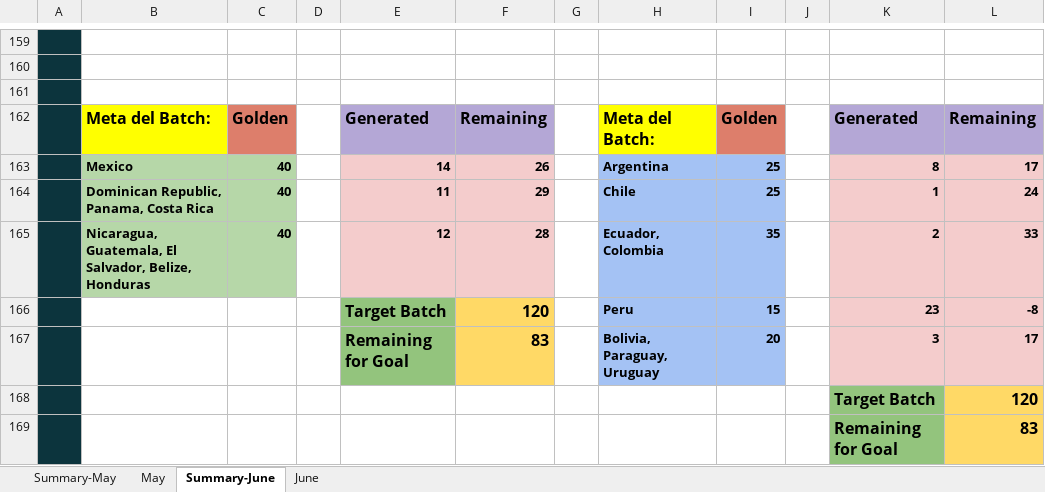
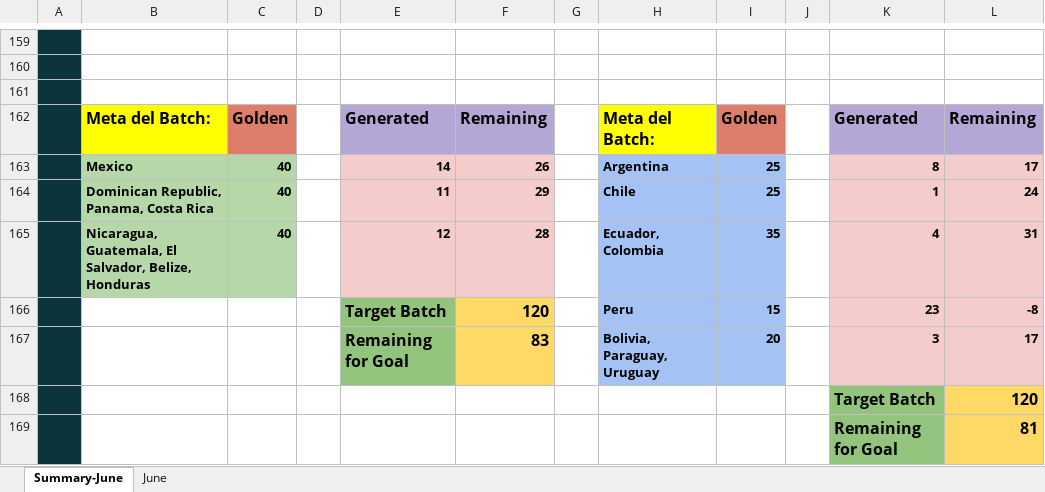
Before and after one commit to Jesus-Ameneiro/latam-dashboard, an Excel workbook: data/LATAM_Internal_Case_Revision.xlsx, sheet Summary-June, drawn as a sheet; only a part is shown, gaps mark what is left out; values as stored, in another font and other column widths than the file's, no borders; charts and pictures not drawn; the diff names each change by its address in the sheet, - before the commit and + after, or states it on an @@ line.

```diff
--- a/data/LATAM_Internal_Case_Revision.xlsx (sheet Summary-June)
+++ b/data/LATAM_Internal_Case_Revision.xlsx (sheet Summary-June)
@@ sheet tab hidden: Summary-May @@
@@ sheet tab hidden: May @@
-K165: 2
+K165: 4
-L165: 33
+L165: 31
-L169: 83
+L169: 81
```
Also changed, not shown: sheet June.
